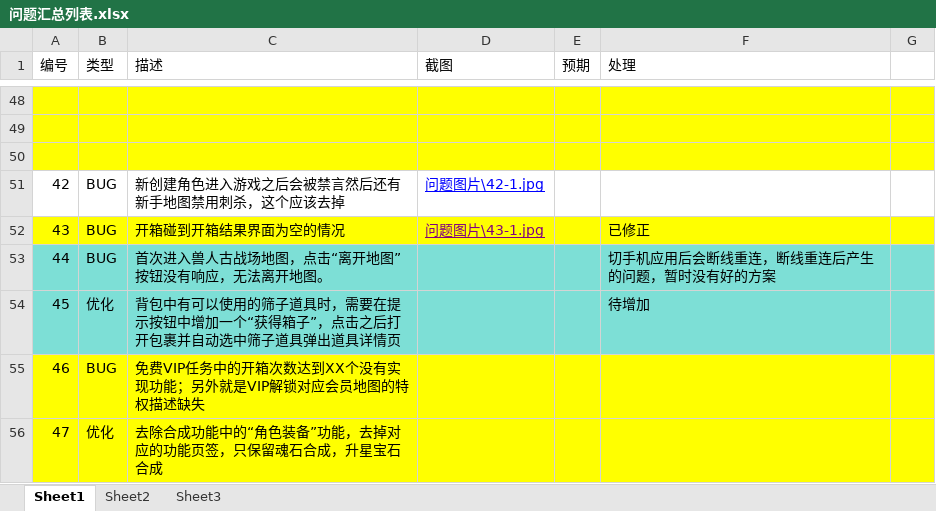
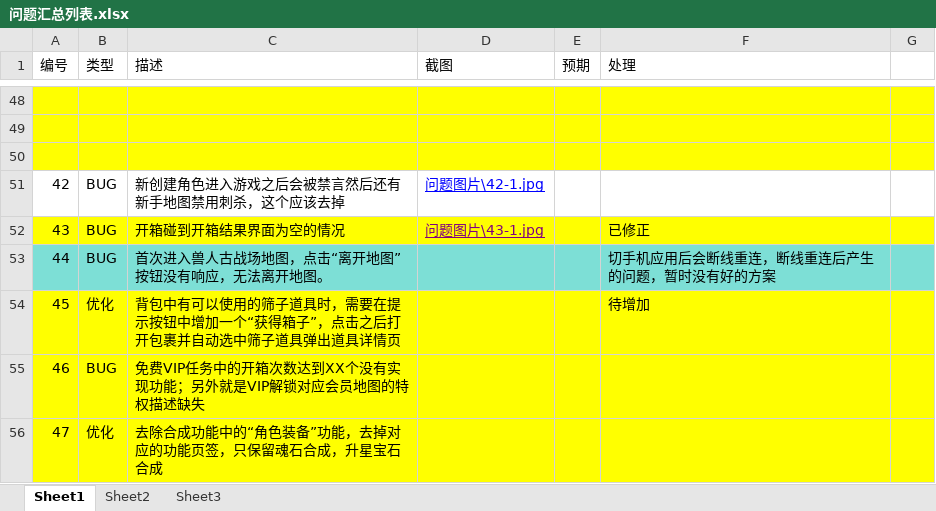
Before and after one commit to wowodeyoutiao/work996-game-shenwang, an Excel workbook: 策划文档/问题汇总列表.xlsx, sheet Sheet1, drawn as a sheet; only a part is shown, gaps mark what is left out; values as stored, in another font and other column widths than the file's, no borders; the diff names each change by its address in the sheet, - before the commit and + after, or states it on an @@ line.

```diff
--- a/策划文档/问题汇总列表.xlsx (sheet Sheet1)
+++ b/策划文档/问题汇总列表.xlsx (sheet Sheet1)
-A54:G54 fill: #7DDFD6
+A54:G54 fill: #FFFF00
```
Also changed, not shown: 6 other files.
